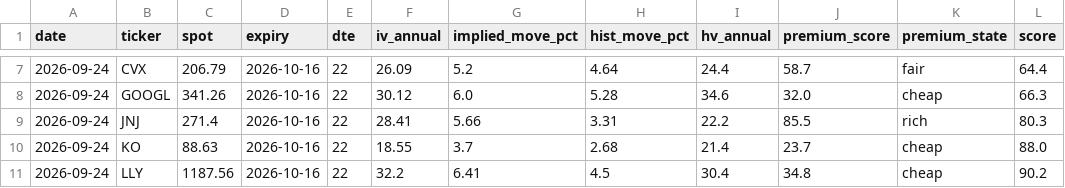
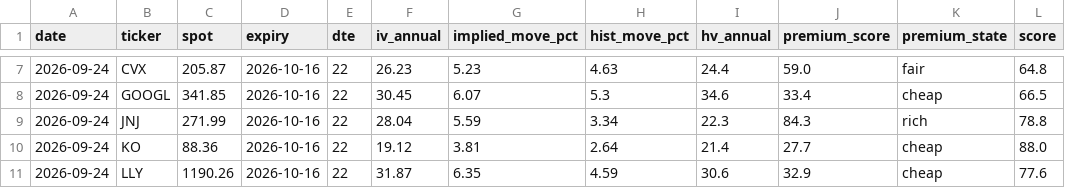
Before and after one commit to akaban01/stocks, a CSV file: public/data/iv_history.csv, drawn as a sheet; only a part is shown, gaps mark what is left out; the diff covers the shown part only; the diff names each change by its address in the sheet, - before the commit and + after, or states it on an @@ line.

```diff
--- a/public/data/iv_history.csv
+++ b/public/data/iv_history.csv
-C7 (spot): 206.79
+C7 (spot): 205.87
-F7 (iv_annual): 26.09
+F7 (iv_annual): 26.23
-G7 (implied_move_pct): 5.2
+G7 (implied_move_pct): 5.23
-H7 (hist_move_pct): 4.64
+H7 (hist_move_pct): 4.63
-J7 (premium_score): 58.7
+J7 (premium_score): 59.0
-L7 (score): 64.4
+L7 (score): 64.8
-C8 (spot): 341.26
+C8 (spot): 341.85
-F8 (iv_annual): 30.12
+F8 (iv_annual): 30.45
-G8 (implied_move_pct): 6.0
+G8 (implied_move_pct): 6.07
-H8 (hist_move_pct): 5.28
+H8 (hist_move_pct): 5.3
-J8 (premium_score): 32.0
+J8 (premium_score): 33.4
-L8 (score): 66.3
+L8 (score): 66.5
-C9 (spot): 271.4
+C9 (spot): 271.99
-F9 (iv_annual): 28.41
+F9 (iv_annual): 28.04
-G9 (implied_move_pct): 5.66
+G9 (implied_move_pct): 5.59
-H9 (hist_move_pct): 3.31
+H9 (hist_move_pct): 3.34
-I9 (hv_annual): 22.2
+I9 (hv_annual): 22.3
-J9 (premium_score): 85.5
+J9 (premium_score): 84.3
-L9 (score): 80.3
+L9 (score): 78.8
-C10 (spot): 88.63
+C10 (spot): 88.36
-F10 (iv_annual): 18.55
+F10 (iv_annual): 19.12
-G10 (implied_move_pct): 3.7
+G10 (implied_move_pct): 3.81
-H10 (hist_move_pct): 2.68
+H10 (hist_move_pct): 2.64
-J10 (premium_score): 23.7
+J10 (premium_score): 27.7
-C11 (spot): 1187.56
+C11 (spot): 1190.26
-F11 (iv_annual): 32.2
+F11 (iv_annual): 31.87
-G11 (implied_move_pct): 6.41
+G11 (implied_move_pct): 6.35
-H11 (hist_move_pct): 4.5
+H11 (hist_move_pct): 4.59
-I11 (hv_annual): 30.4
+I11 (hv_annual): 30.6
-J11 (premium_score): 34.8
+J11 (premium_score): 32.9
-L11 (score): 90.2
+L11 (score): 77.6
```
Also changed, not shown: 83 edited cells elsewhere in this file, public/data/signals.csv, 3 other files.
